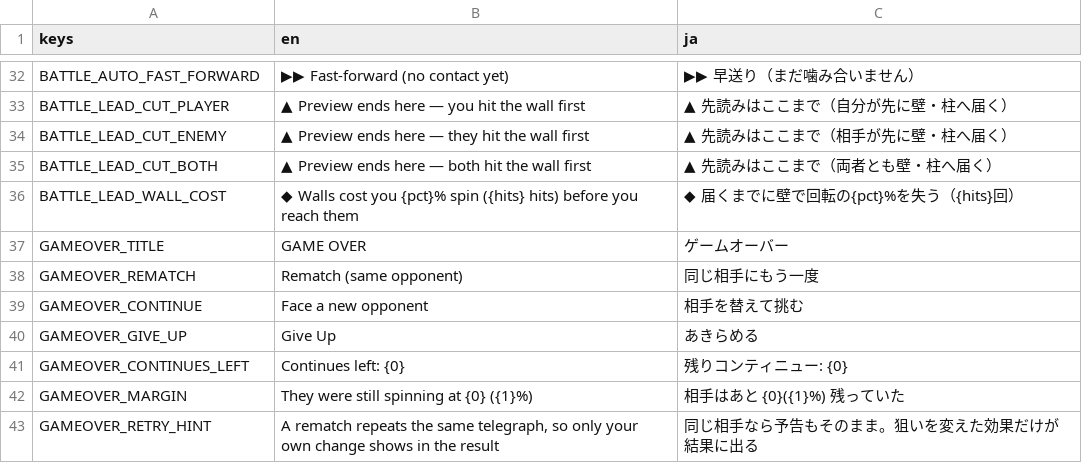
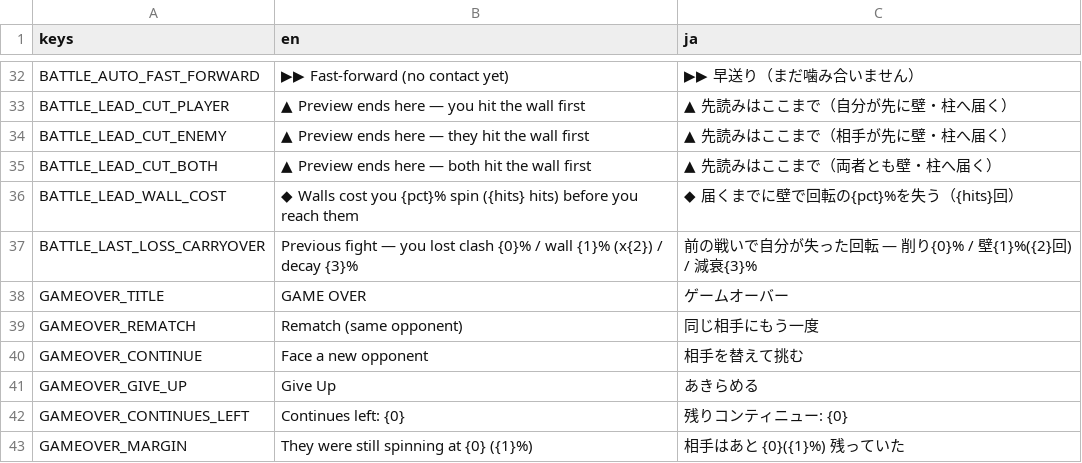
Before and after one commit to uiro-uri/slay-the-spinner-evolve, a CSV file: godot/translations/strings.csv, drawn as a sheet; only a part is shown, gaps mark what is left out; the shorter side is filled out with more unchanged rows; the diff names each change by its address in the sheet, - before the commit and + after, or states it on an @@ line.

```diff
--- a/godot/translations/strings.csv
+++ b/godot/translations/strings.csv
+row 37: BATTLE_LAST_LOSS_CARRYOVER | Previous fight — you lost clash {0}% / wall {1}% (x{2}) / decay {3}% | 前の戦いで自分が失った回転 — 削り{0}% / 壁{1}%({2}回) / 減衰{3}%
```
Also changed, not shown: 7 other files.
